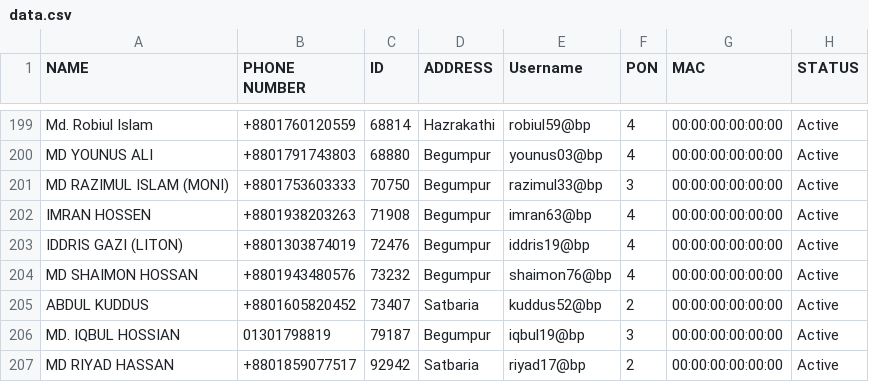
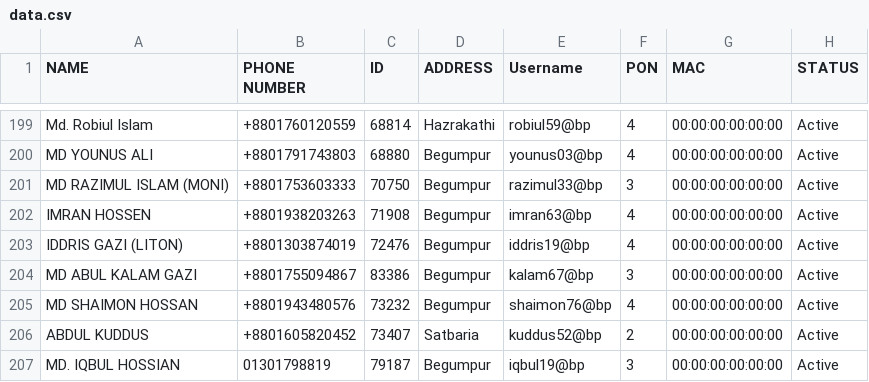
Before and after one commit to masud673/masud, a CSV file: data.csv, drawn as a sheet; only a part is shown, gaps mark what is left out; the shorter side is filled out with more unchanged rows.

Commit message:
,data.csv

```diff
--- a/data.csv
+++ b/data.csv
@@ -203,2 +203,3 @@ IMRAN HOSSEN,+8801938203263,71908,Begumpur,imran63@bp,4,00:00:00:00:00:00,Active
 IDDRIS GAZI (LITON),+8801303874019,72476,Begumpur,iddris19@bp,4,00:00:00:00:00:00,Active
+MD ABUL KALAM GAZI,+8801755094867,83386,Begumpur,kalam67@bp,3,00:00:00:00:00:00,Active
 MD SHAIMON HOSSAN,+8801943480576,73232,Begumpur,shaimon76@bp,4,00:00:00:00:00:00,Active
```
